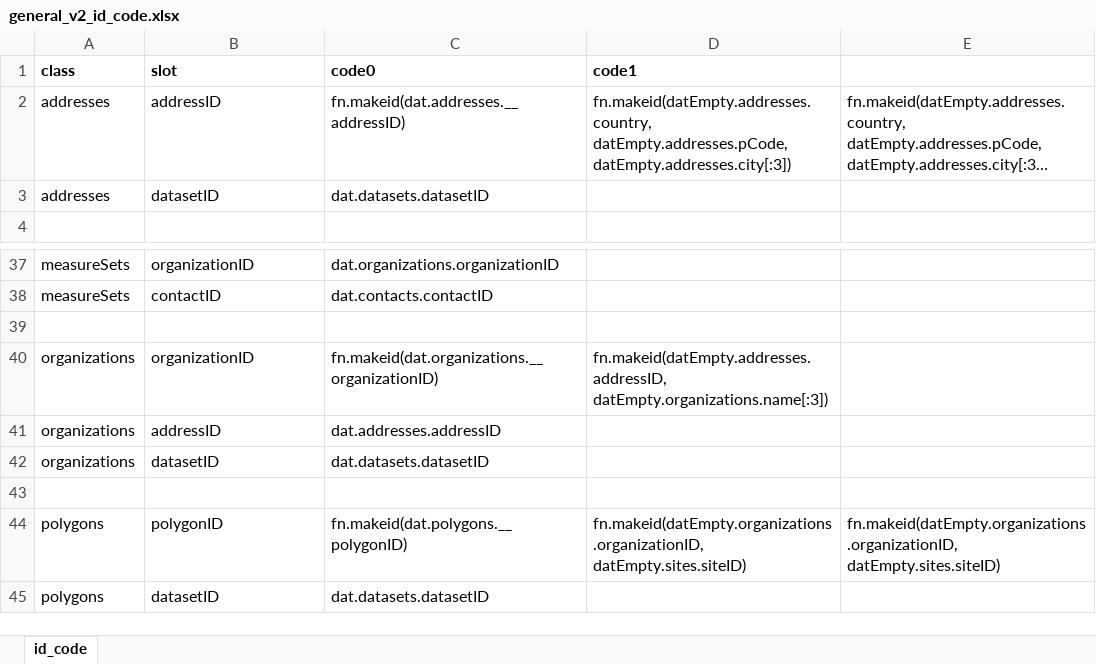
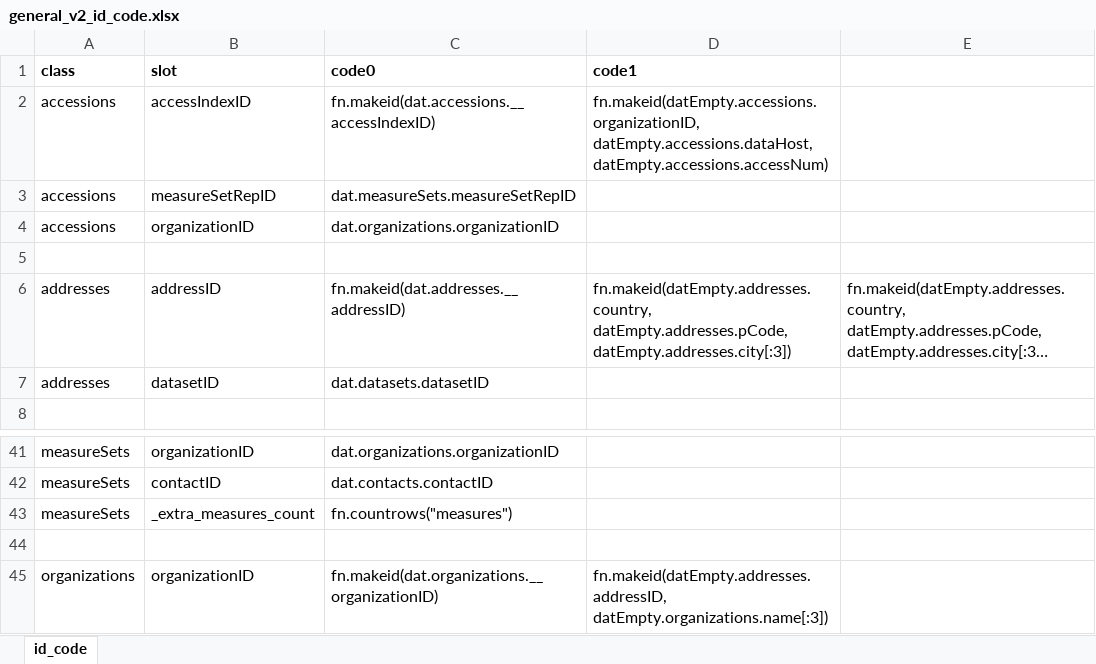
Before and after one commit to PHES-ODM/PHES-ODM-Mapper, an Excel workbook: odm_map/data/modules/_shared/ids/general_v2_id_code.xlsx, sheet id_code, drawn as a sheet; only a part is shown, gaps mark what is left out; the shorter side is filled out with more unchanged rows; long unchanged cells end in …; values as stored, in another font and other column widths than the file's, no borders; the diff names each change by its address in the sheet, - before the commit and + after, or states it on an @@ line.

Commit message:
Add accessions table and other minor updates

```diff
--- a/odm_map/data/modules/_shared/ids/general_v2_id_code.xlsx (sheet id_code)
+++ b/odm_map/data/modules/_shared/ids/general_v2_id_code.xlsx (sheet id_code)
+row 2: accessions | accessIndexID | fn.makeid(dat.accessions.__accessIndexID) | fn.makeid(datEmpty.accessions.organizationID, datEmpty.accessions.dataHost, datEmpty.accessions.accessNum)
+row 3: accessions | measureSetRepID | dat.measureSets.measureSetRepID
+row 4: accessions | organizationID | dat.organizations.organizationID
+row 5: (empty)
+row 43: measureSets | _extra_measures_count | fn.countrows("measures")
```
Also changed, not shown: 1 other file.
